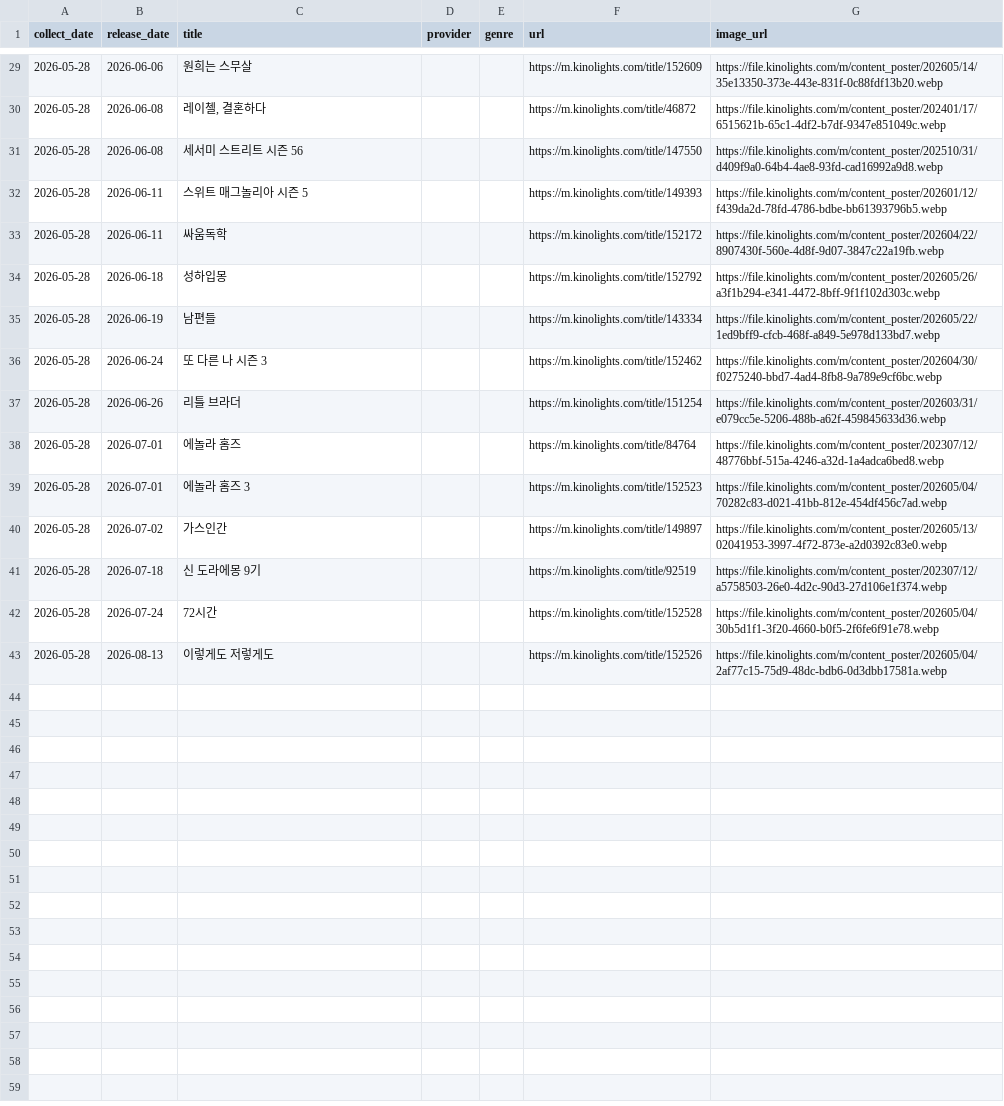
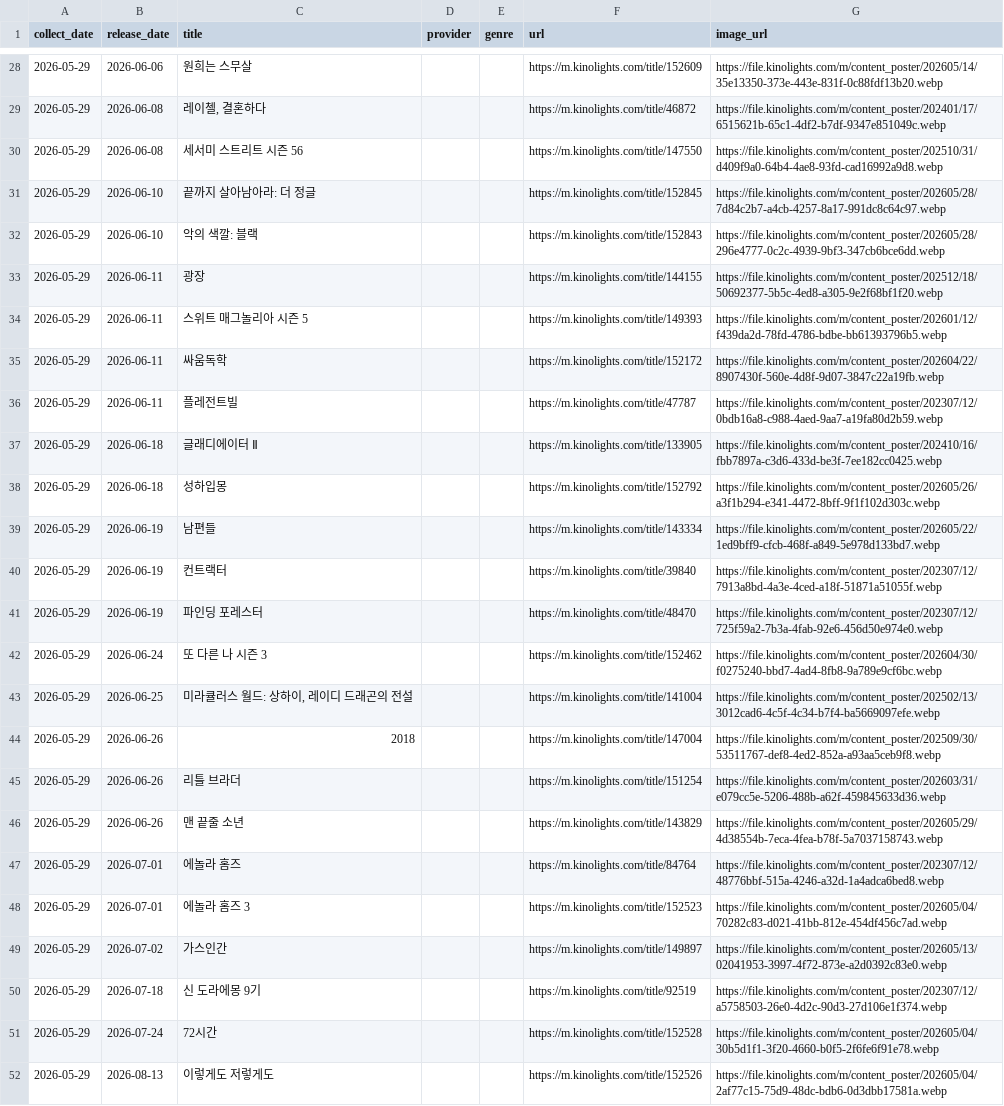
Before and after one commit to cig7624-art/kino-ranking, a CSV file: upcoming_releases.csv, drawn as a sheet; only a part is shown, gaps mark what is left out; addresses are those after the commit; the diff covers the shown part only; the diff names each change by its address in the sheet, - before the commit and + after, or states it on an @@ line.

```diff
--- a/upcoming_releases.csv
+++ b/upcoming_releases.csv
-A28:A30 (collect_date): 2026-05-28
+A28:A30 (collect_date): 2026-05-29
+row 31: 2026-05-29 | 2026-06-10 | 끝까지 살아남아라: 더 정글 |  |  | https://m.kinolights.com/title/152845 | https://file.kinolights.com/m/content_poster/202605/28/7d84c2b7-a4cb-4257-8a17-991dc8c64c97.webp
+row 32: 2026-05-29 | 2026-06-10 | 악의 색깔: 블랙 |  |  | https://m.kinolights.com/title/152843 | https://file.kinolights.com/m/content_poster/202605/28/296e4777-0c2c-4939-9bf3-347cb6bce6dd.webp
+row 33: 2026-05-29 | 2026-06-11 | 광장 |  |  | https://m.kinolights.com/title/144155 | https://file.kinolights.com/m/content_poster/202512/18/50692377-5b5c-4ed8-a305-9e2f68bf1f20.webp
-A34:A35 (collect_date): 2026-05-28
+A34:A35 (collect_date): 2026-05-29
+row 36: 2026-05-29 | 2026-06-11 | 플레전트빌 |  |  | https://m.kinolights.com/title/47787 | https://file.kinolights.com/m/content_poster/202307/12/0bdb16a8-c988-4aed-9aa7-a19fa80d2b59.webp
+row 37: 2026-05-29 | 2026-06-18 | 글래디에이터 Ⅱ |  |  | https://m.kinolights.com/title/133905 | https://file.kinolights.com/m/content_poster/202410/16/fbb7897a-c3d6-433d-be3f-7ee182cc0425.webp
-A38:A39 (collect_date): 2026-05-28
+A38:A39 (collect_date): 2026-05-29
+row 40: 2026-05-29 | 2026-06-19 | 컨트랙터 |  |  | https://m.kinolights.com/title/39840 | https://file.kinolights.com/m/content_poster/202307/12/7913a8bd-4a3e-4ced-a18f-51871a51055f.webp
+row 41: 2026-05-29 | 2026-06-19 | 파인딩 포레스터 |  |  | https://m.kinolights.com/title/48470 | https://file.kinolights.com/m/content_poster/202307/12/725f59a2-7b3a-4fab-92e6-456d50e974e0.webp
-A42 (collect_date): 2026-05-28
+A42 (collect_date): 2026-05-29
+row 43: 2026-05-29 | 2026-06-25 | 미라큘러스 월드: 상하이, 레이디 드래곤의 전설 |  |  | https://m.kinolights.com/title/141004 | https://file.kinolights.com/m/content_poster/202502/13/3012cad6-4c5f-4c34-b7f4-ba5669097efe.webp
+row 44: 2026-05-29 | 2026-06-26 | 2018 |  |  | https://m.kinolights.com/title/147004 | https://file.kinolights.com/m/content_poster/202509/30/53511767-def8-4ed2-852a-a93aa5ceb9f8.webp
-A45 (collect_date): 2026-05-28
+A45 (collect_date): 2026-05-29
+row 46: 2026-05-29 | 2026-06-26 | 맨 끝줄 소년 |  |  | https://m.kinolights.com/title/143829 | https://file.kinolights.com/m/content_poster/202605/29/4d38554b-7eca-4fea-b78f-5a7037158743.webp
-A47:A52 (collect_date): 2026-05-28
+A47:A52 (collect_date): 2026-05-29
```
Also changed, not shown: 6 added rows, 7 removed rows and 21 edited cells elsewhere in this file, ranking_history.csv, 2 other files.
